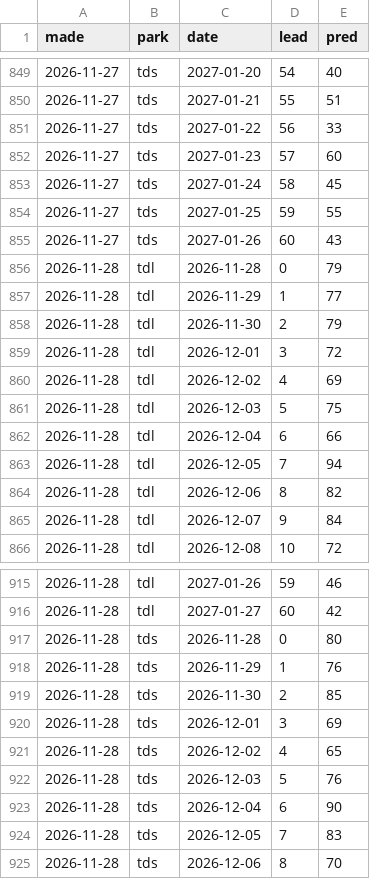
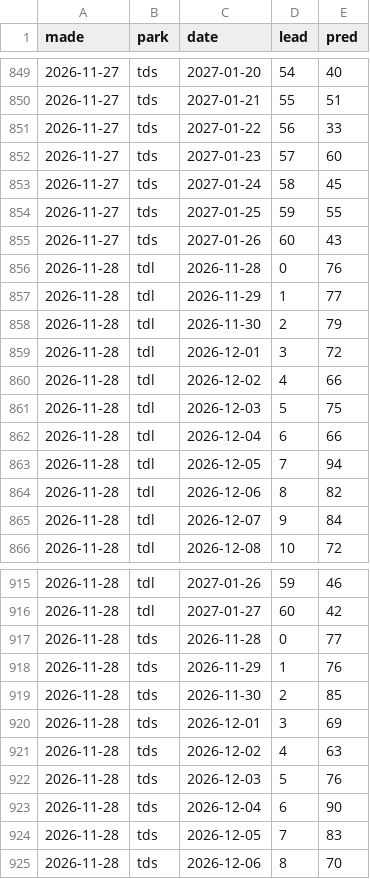
Before and after one commit to EbiharaYuki/disney, a CSV file: data/loop/forecast_log.csv, drawn as a sheet; only a part is shown, gaps mark what is left out.

```diff
--- a/data/loop/forecast_log.csv
+++ b/data/loop/forecast_log.csv
@@ -855,3 +855,3 @@ made,park,date,lead,pred
 2026-11-27,tds,2027-01-26,60,43
-2026-11-28,tdl,2026-11-28,0,79
+2026-11-28,tdl,2026-11-28,0,76
 2026-11-28,tdl,2026-11-29,1,77
@@ -859,3 +859,3 @@ made,park,date,lead,pred
 2026-11-28,tdl,2026-12-01,3,72
-2026-11-28,tdl,2026-12-02,4,69
+2026-11-28,tdl,2026-12-02,4,66
 2026-11-28,tdl,2026-12-03,5,75
@@ -916,3 +916,3 @@ made,park,date,lead,pred
 2026-11-28,tdl,2027-01-27,60,42
-2026-11-28,tds,2026-11-28,0,80
+2026-11-28,tds,2026-11-28,0,77
 2026-11-28,tds,2026-11-29,1,76
@@ -920,3 +920,3 @@ made,park,date,lead,pred
 2026-11-28,tds,2026-12-01,3,69
-2026-11-28,tds,2026-12-02,4,65
+2026-11-28,tds,2026-12-02,4,63
 2026-11-28,tds,2026-12-03,5,76
```
Also changed, not shown: data/history/qt_forecast_log.csv, data/weather/forecast_log.csv, 8 other files.
